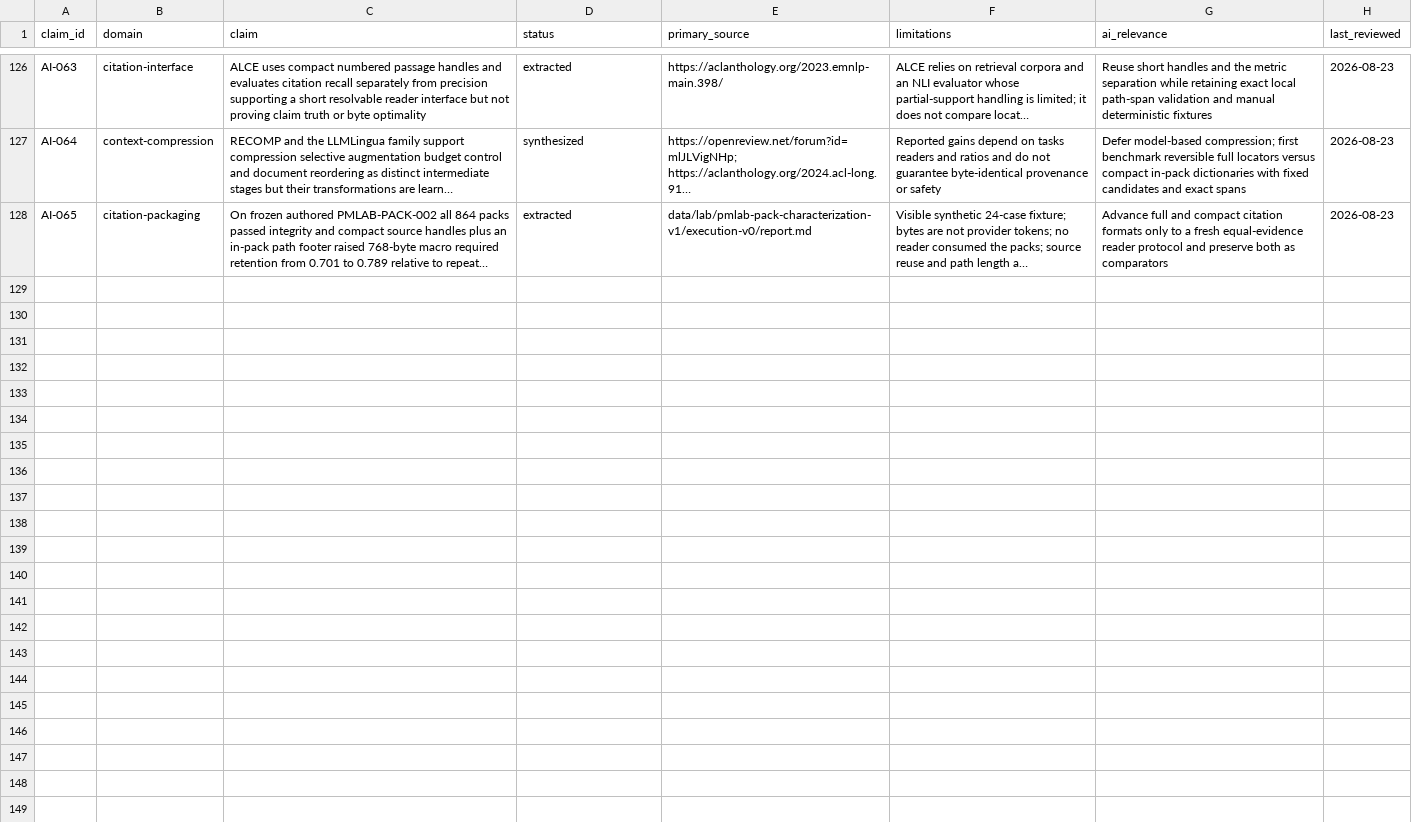
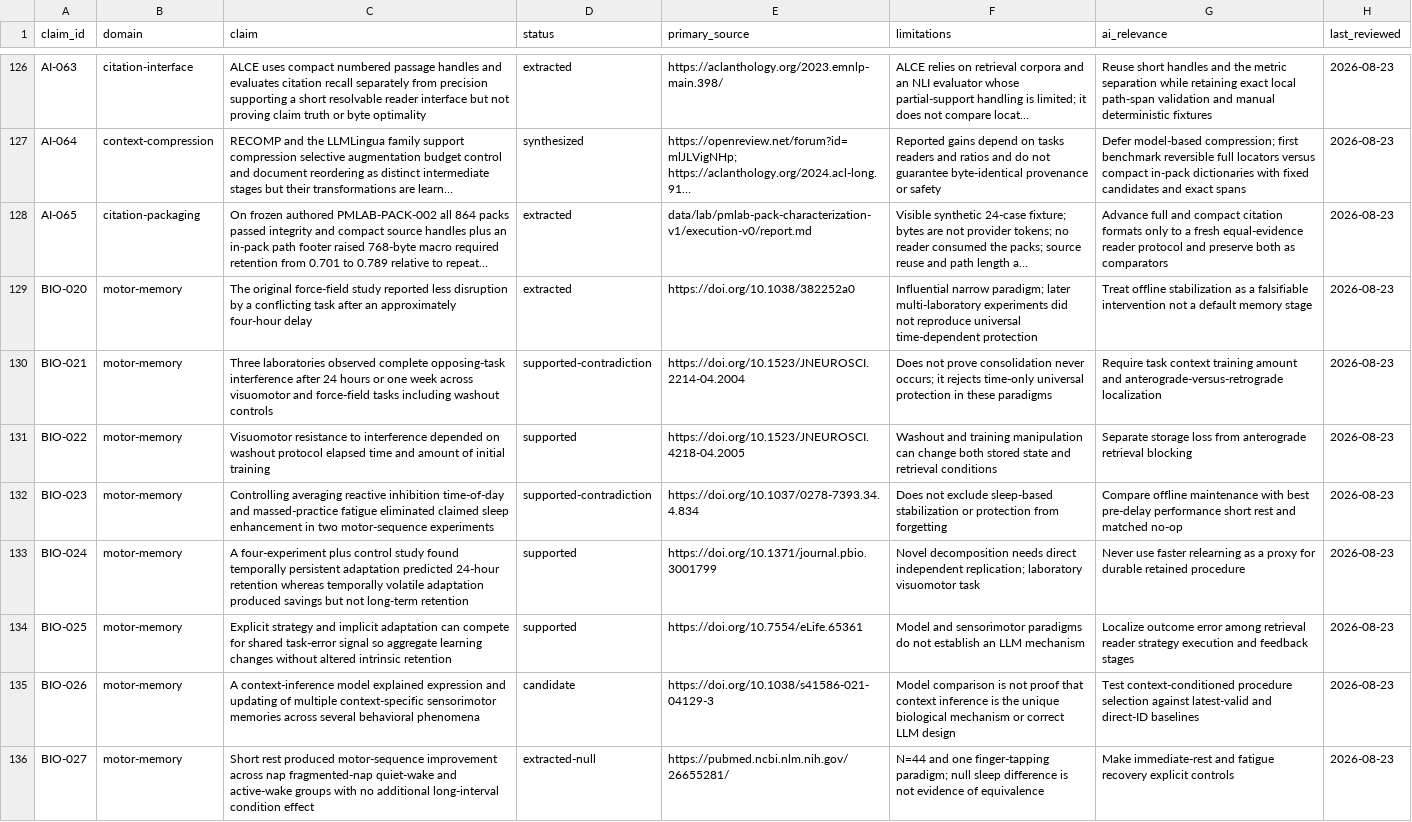
Before and after one commit to krapcys1-maker/adaptive-agent-memory-research, a CSV file: docs/07-literature/evidence-ledger.csv, drawn as a sheet; only a part is shown, gaps mark what is left out; long unchanged cells end in …; the diff names each change by its address in the sheet, - before the commit and + after, or states it on an @@ line.

Commit message:
audit motor memory and preregister procedural benchmark

```diff
--- a/docs/07-literature/evidence-ledger.csv
+++ b/docs/07-literature/evidence-ledger.csv
+row 129: BIO-020 | motor-memory | The original force-field study reported less disruption by a conflicting task after an approximately four-hour delay | extracted | https://doi.org/10.1038/382252a0 | Influential narrow paradigm; later multi-laboratory experiments did not reproduce universal time-dependent protection | Treat offline stabilization as a falsifiable intervention not a default memory stage | 2026-08-23
+row 130: BIO-021 | motor-memory | Three laboratories observed complete opposing-task interference after 24 hours or one week across visuomotor and force-field tasks including washout controls | supported-contradiction | https://doi.org/10.1523/JNEUROSCI.2214-04.2004 | Does not prove consolidation never occurs; it rejects time-only universal protection in these paradigms | Require task context training amount and anterograde-versus-retrograde localization | 2026-08-23
+row 131: BIO-022 | motor-memory | Visuomotor resistance to interference depended on washout protocol elapsed time and amount of initial training | supported | https://doi.org/10.1523/JNEUROSCI.4218-04.2005 | Washout and training manipulation can change both stored state and retrieval conditions | Separate storage loss from anterograde retrieval blocking | 2026-08-23
+row 132: BIO-023 | motor-memory | Controlling averaging reactive inhibition time-of-day and massed-practice fatigue eliminated claimed sleep enhancement in two motor-sequence experiments | supported-contradiction | https://doi.org/10.1037/0278-7393.34.4.834 | Does not exclude sleep-based stabilization or protection from forgetting | Compare offline maintenance with best pre-delay performance short rest and matched no-op | 2026-08-23
+row 133: BIO-024 | motor-memory | A four-experiment plus control study found temporally persistent adaptation predicted 24-hour retention whereas temporally volatile adaptation produced savings but not long-term retention | supported | https://doi.org/10.1371/journal.pbio.3001799 | Novel decomposition needs direct independent replication; laboratory visuomotor task | Never use faster relearning as a proxy for durable retained procedure | 2026-08-23
+row 134: BIO-025 | motor-memory | Explicit strategy and implicit adaptation can compete for shared task-error signal so aggregate learning changes without altered intrinsic retention | supported | https://doi.org/10.7554/eLife.65361 | Model and sensorimotor paradigms do not establish an LLM mechanism | Localize outcome error among retrieval reader strategy execution and feedback stages | 2026-08-23
+row 135: BIO-026 | motor-memory | A context-inference model explained expression and updating of multiple context-specific sensorimotor memories across several behavioral phenomena | candidate | https://doi.org/10.1038/s41586-021-04129-3 | Model comparison is not proof that context inference is the unique biological mechanism or correct LLM design | Test context-conditioned procedure selection against latest-valid and direct-ID baselines | 2026-08-23
+row 136: BIO-027 | motor-memory | Short rest produced motor-sequence improvement across nap fragmented-nap quiet-wake and active-wake groups with no additional long-interval condition effect | extracted-null | https://pubmed.ncbi.nlm.nih.gov/26655281/ | N=44 and one finger-tapping paradigm; null sleep difference is not evidence of equivalence | Make immediate-rest and fatigue recovery explicit controls | 2026-08-23
```
Also changed, not shown: data/catalogs/papers-curated.csv, data/lab/coverage-matrix.csv, 10 other files.
